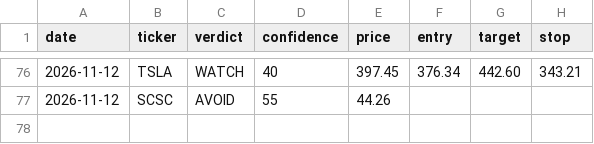
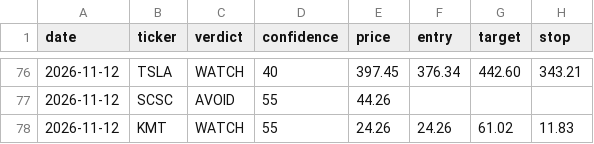
Before and after one commit to qanicuq/ticker-forensics-data, a CSV file: calls/log.csv, drawn as a sheet; only a part is shown, gaps mark what is left out.

Commit message:
calls: log KMT [skip ci]

```diff
--- a/calls/log.csv
+++ b/calls/log.csv
@@ -77 +77,2 @@ date,ticker,verdict,confidence,price,entry,target,stop
 2026-11-12,SCSC,AVOID,55,44.26,,,
+2026-11-12,KMT,WATCH,55,24.26,24.26,61.02,11.83
```
